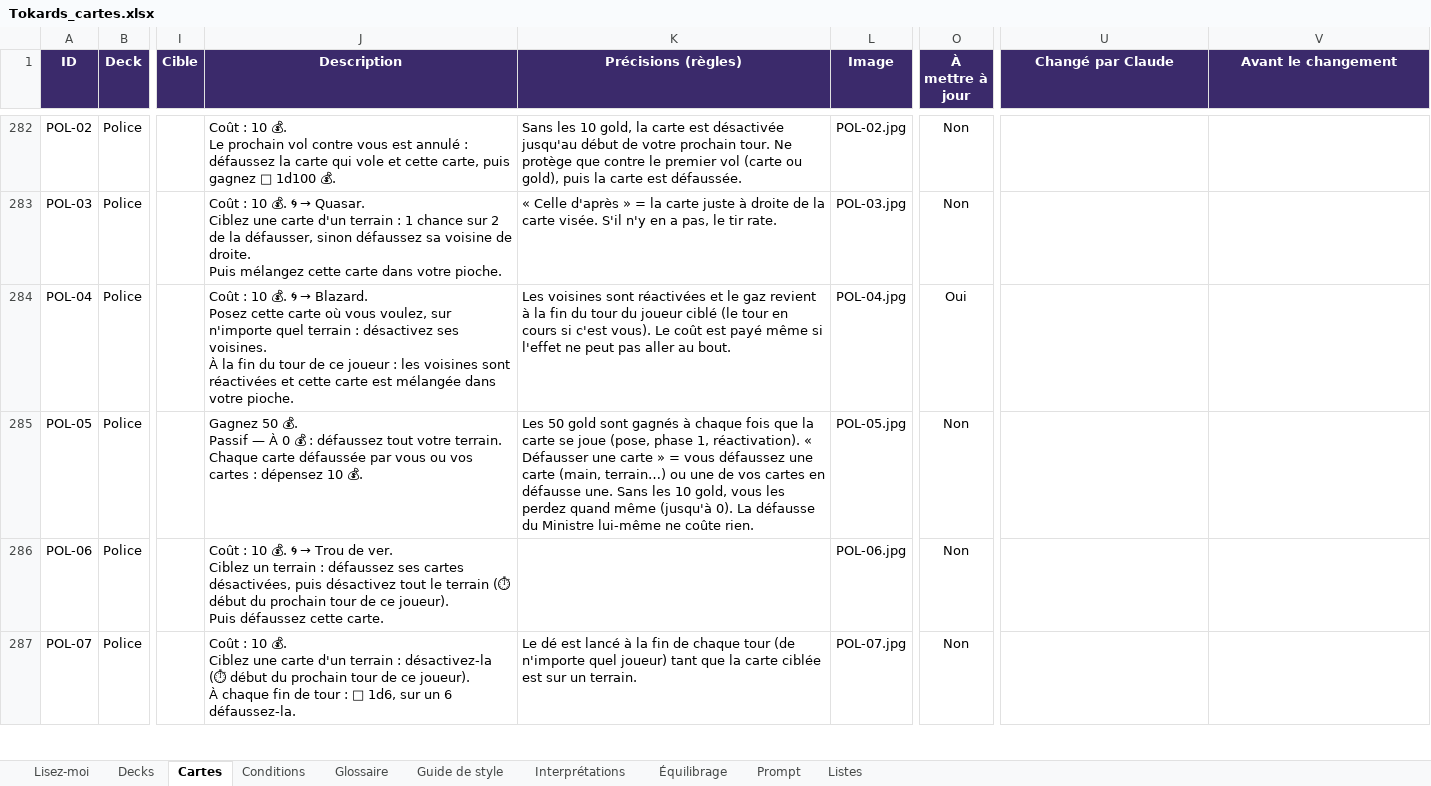
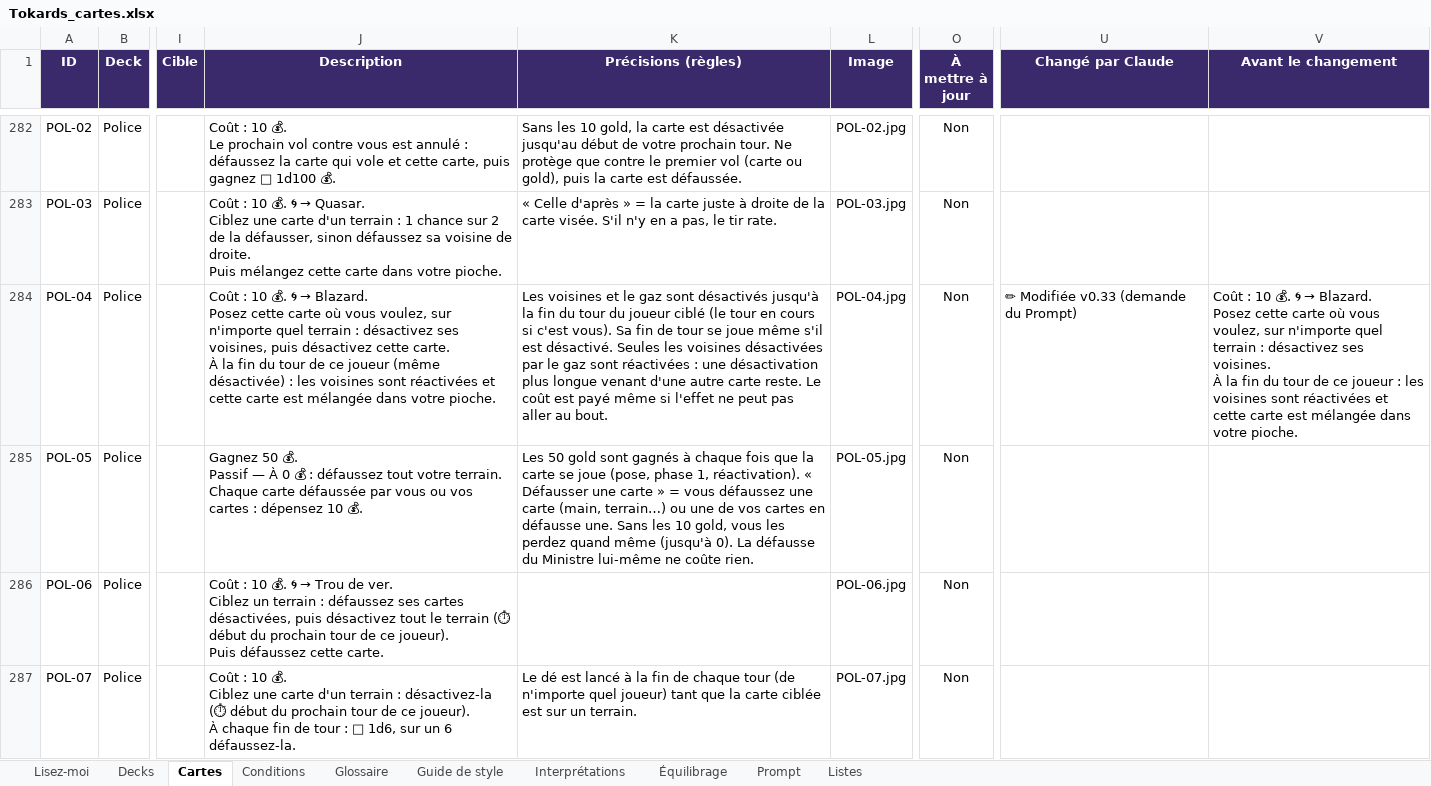
Before and after one commit to Emilezola0/Tokards, an Excel workbook: data/Tokards_cartes.xlsx, sheet Cartes, drawn as a sheet; only a part is shown, gaps mark what is left out; values as stored, in another font and other column widths than the file's, no borders; conditional formats not drawn; ↵ is a line break in a cell; the diff covers the shown part only; the diff names each change by its address in the sheet, - before the commit and + after, or states it on an @@ line.

```diff
--- a/data/Tokards_cartes.xlsx (sheet Cartes)
+++ b/data/Tokards_cartes.xlsx (sheet Cartes)
-J284 (Description): …désactivez ses voisines. ↵ À la fin du tour de ce joueur : les…
+J284 (Description): …désactivez ses voisines, puis désactivez cette carte. ↵ À la fin du tour de ce joueur (même désactivée) : les…
-K284 (Précisions (règles)): Les voisines sont réactivées et le gaz revient à la fin du tour du joueur ciblé (le tour en cours si c'est vous). Le coût…
+K284 (Précisions (règles)): Les voisines et le gaz sont désactivés jusqu'à la fin du tour du joueur ciblé (le tour en cours si c'est vous). Sa fin de tour se joue même s'il est désactivé. Seules les voisines désactivées par le gaz sont réactivées : une désactivation plus longue venant d'une autre carte reste. Le coût…
-O284 (À mettre à jour): Oui
+O284 (À mettre à jour): Non
-U284 (Changé par Claude): (empty)
+U284 (Changé par Claude): ✏ Modifiée v0.33 (demande du Prompt)
@@ V284 (Avant le changement): (empty) → Coût : 10 💰. 🌀 → Blazard. ↵ Posez cette carte où vous voulez, sur n'importe quel terrain : désactivez ses voisines. ↵ À la fin du tour de ce joueur : les voisines sont réactivées et cette carte est mélangée dans votre pioche. @@
```
Also changed, not shown: 19 edited cells elsewhere in this sheet, sheet Glossaire, 11 other files.
